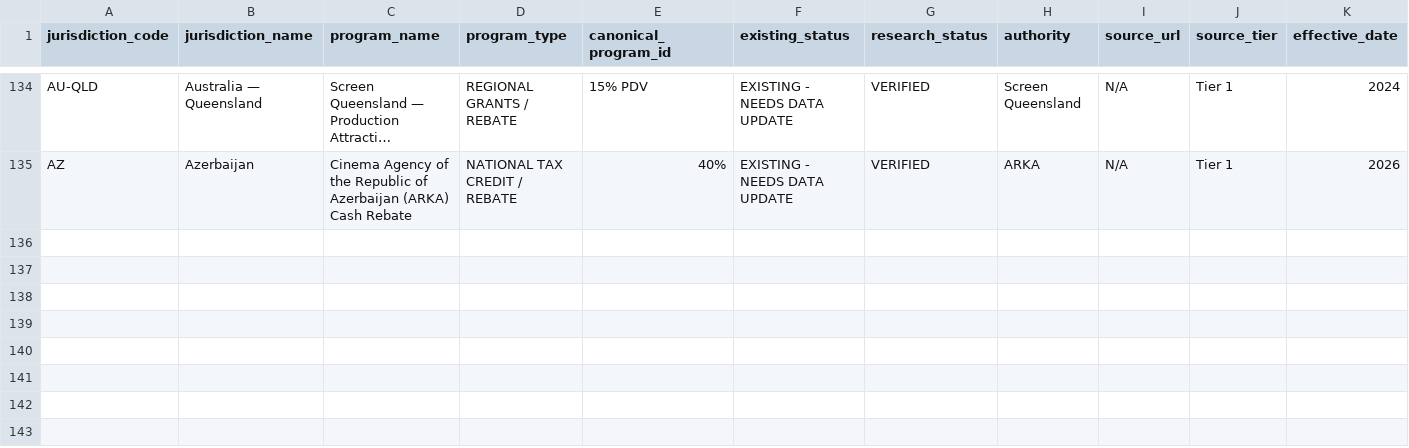
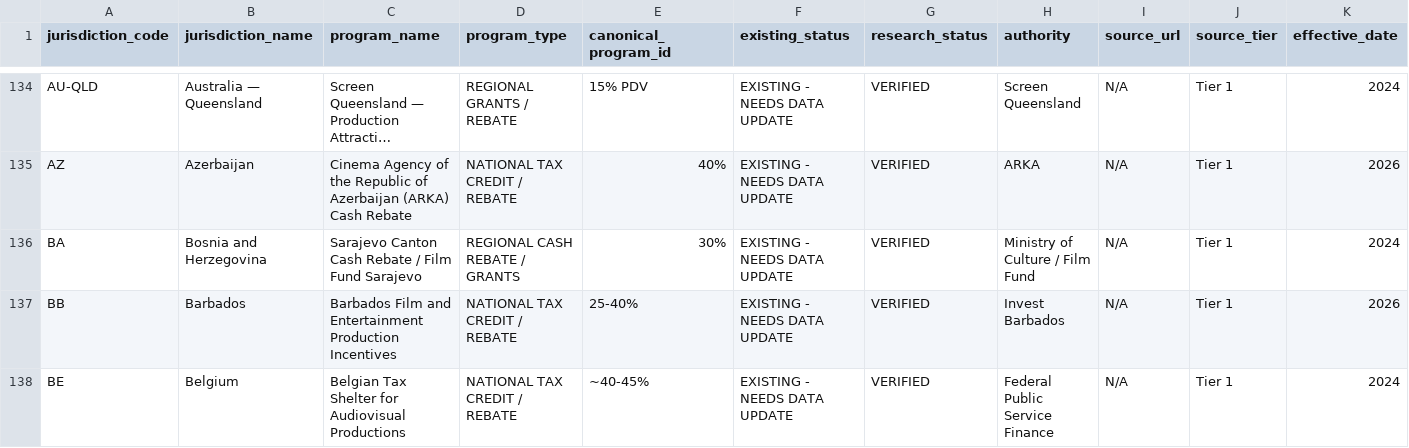
Before and after one commit to surajgohill-oss/Frametax, a CSV file: docs/validation/SECONDARY_PROGRAM_JURISDICTION_RECONCILIATION_AG.csv, drawn as a sheet; only a part is shown, gaps mark what is left out; long unchanged cells end in …; rows hold the shown columns only; the diff names each change by its address in the sheet, - before the commit and + after, or states it on an @@ line.

```diff
--- a/docs/validation/SECONDARY_PROGRAM_JURISDICTION_RECONCILIATION_AG.csv
+++ b/docs/validation/SECONDARY_PROGRAM_JURISDICTION_RECONCILIATION_AG.csv
+row 136: BA | Bosnia and Herzegovina | Sarajevo Canton Cash Rebate / Film Fund Sarajevo | REGIONAL CASH REBATE / GRANTS | 30% | EXISTING - NEEDS DATA UPDATE | VERIFIED | Ministry of Culture / Film Fund | N/A | Tier 1 | 2024
+row 137: BB | Barbados | Barbados Film and Entertainment Production Incentives | NATIONAL TAX CREDIT / REBATE | 25-40% | EXISTING - NEEDS DATA UPDATE | VERIFIED | Invest Barbados | N/A | Tier 1 | 2026
+row 138: BE | Belgium | Belgian Tax Shelter for Audiovisual Productions | NATIONAL TAX CREDIT / REBATE | ~40-45% | EXISTING - NEEDS DATA UPDATE | VERIFIED | Federal Public Service Finance | N/A | Tier 1 | 2024
```
Also changed, not shown: 1 other file.
